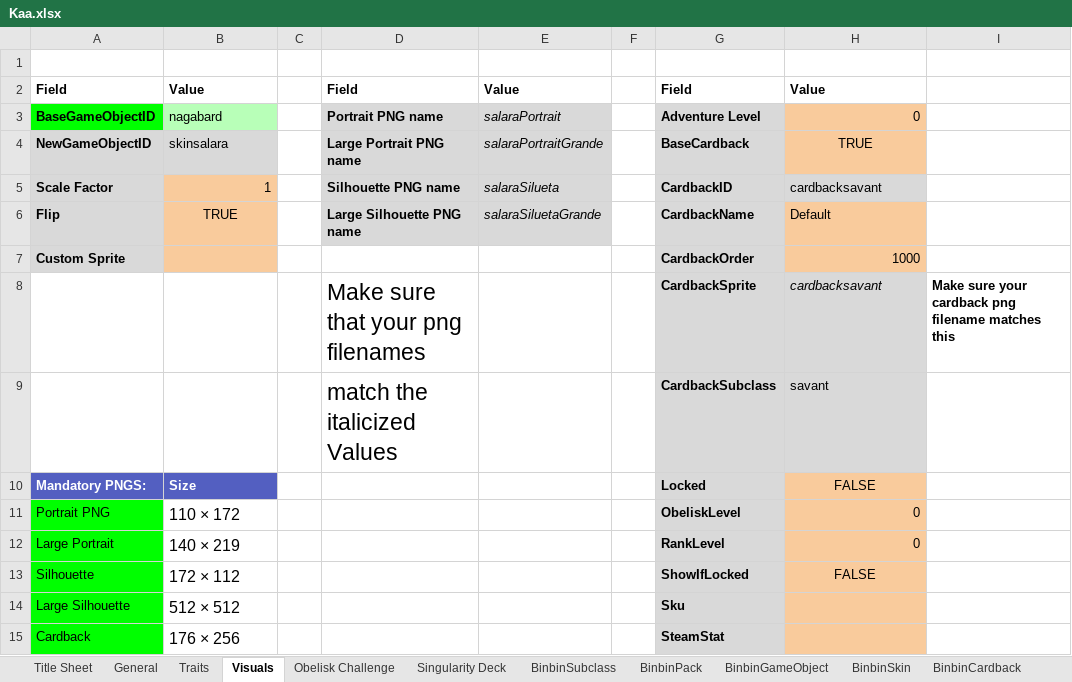
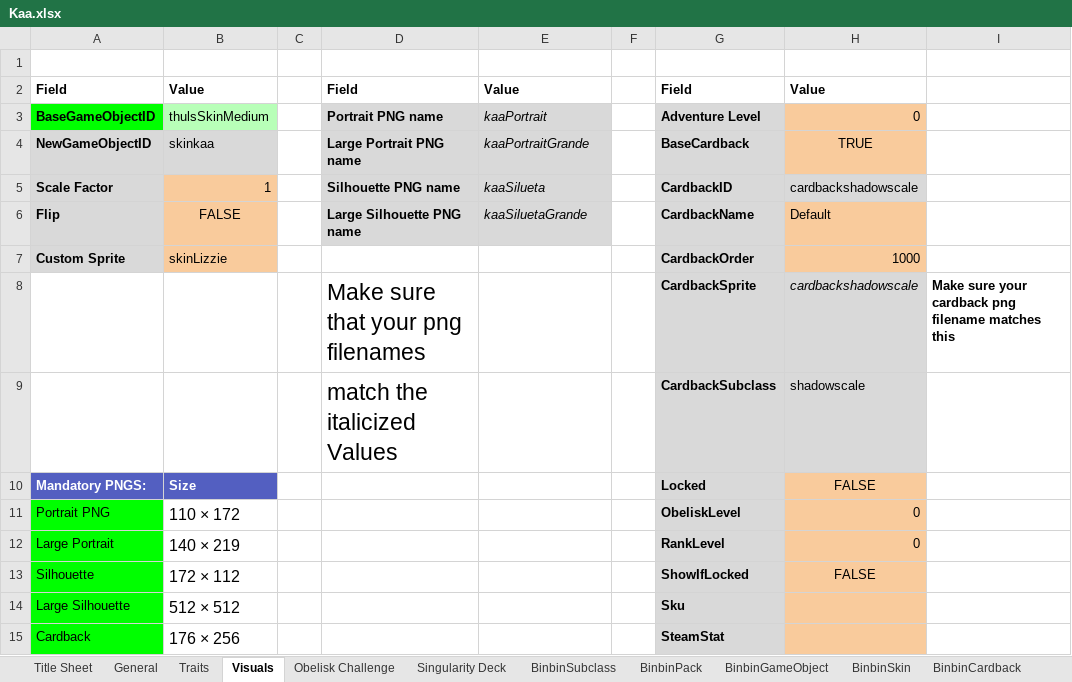
Before and after one commit to binbinmods/Kaa, an Excel workbook: Kaa.xlsx, sheet Visuals, drawn as a sheet; values as stored, in another font and other column widths than the file's, no borders; charts and pictures and conditional formats and table styles not drawn; the diff names each change by its address in the sheet, - before the commit and + after, or states it on an @@ line.

```diff
--- a/Kaa.xlsx (sheet Visuals)
+++ b/Kaa.xlsx (sheet Visuals)
-B3: nagabard
+B3: thulsSkinMedium
-E3: salaraPortrait
+E3: kaaPortrait
-B4: skinsalara
+B4: skinkaa
-E4: salaraPortraitGrande
+E4: kaaPortraitGrande
-E5: salaraSilueta
+E5: kaaSilueta
-H5: cardbacksavant
+H5: cardbackshadowscale
-B6: TRUE
+B6: FALSE
-E6: salaraSiluetaGrande
+E6: kaaSiluetaGrande
-B7: (empty)
+B7: skinLizzie
-H8: cardbacksavant
+H8: cardbackshadowscale
-H9: savant
+H9: shadowscale
```
Also changed, not shown: sheet BinbinSubclass, sheet Singularity Deck, sheet BinbinTraits, sheet General, sheet Traits, sheet BinbinPack, 4 more sheets, formulas that keep their value, hidden cells, 15 other files.
